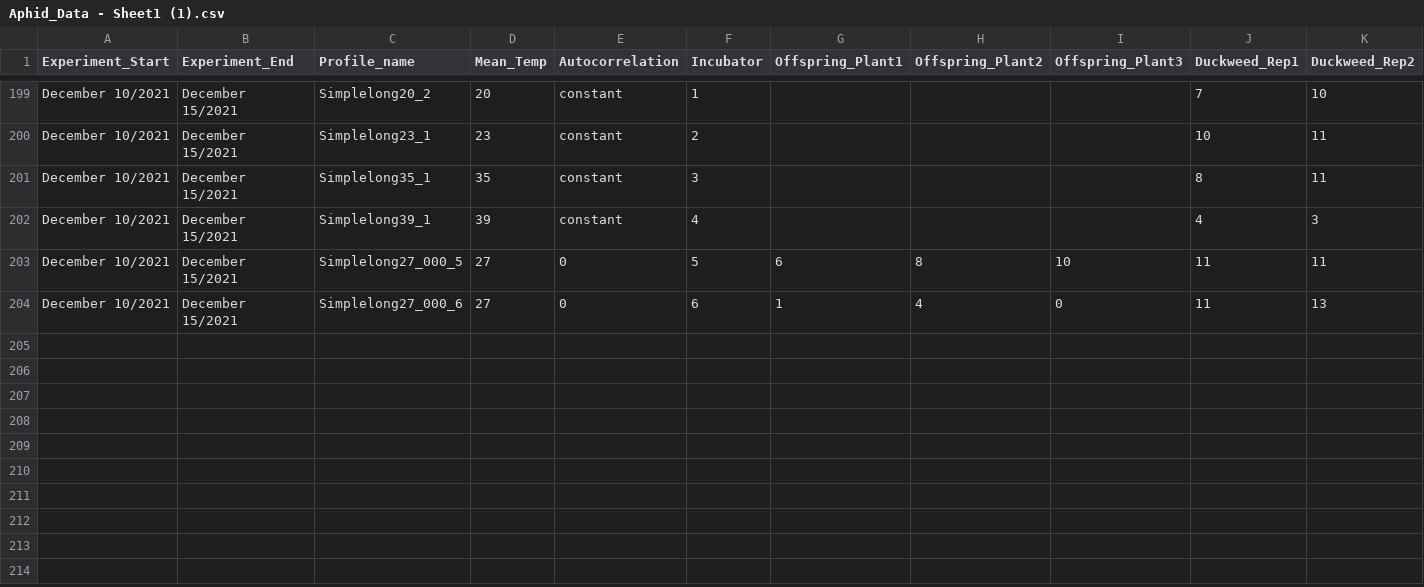
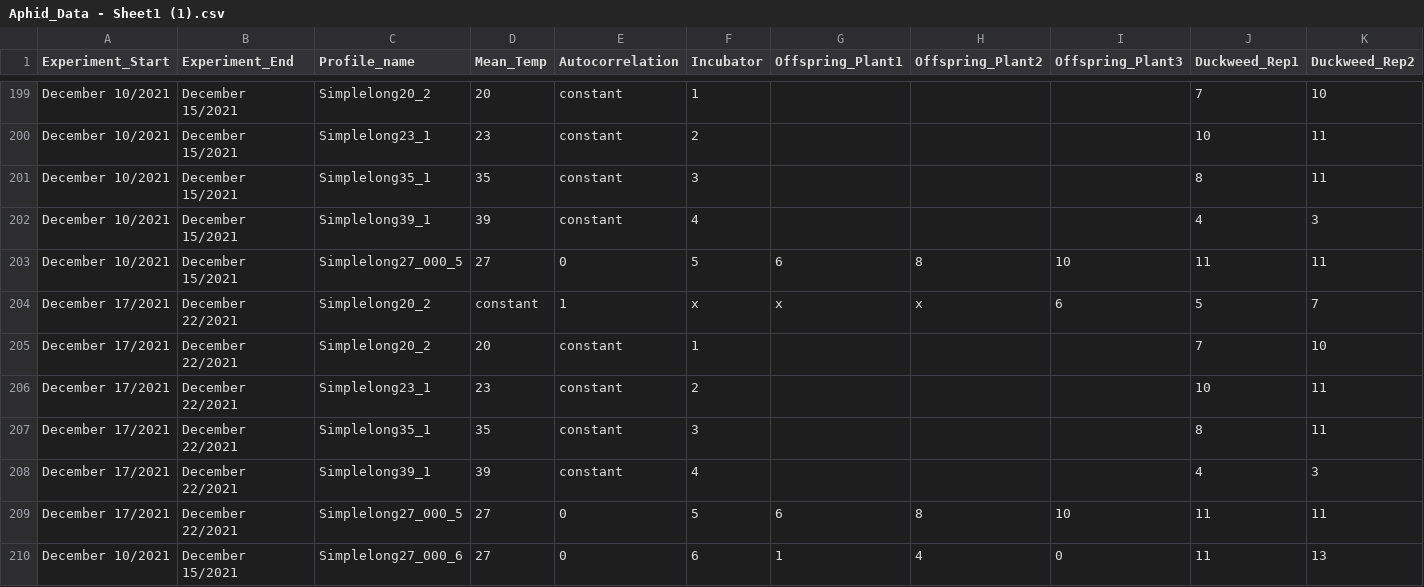
Before and after one commit to Cuddington-Lab/thermal-experiments, a CSV file: Aphid_Data - Sheet1 (1).csv, drawn as a sheet; only a part is shown, gaps mark what is left out; rows hold the shown columns only; the diff names each change by its address in the sheet, - before the commit and + after, or states it on an @@ line.

Commit message:
Update Aphid_Data - Sheet1 (1).csv

```diff
--- a/Aphid_Data - Sheet1 (1).csv
+++ b/Aphid_Data - Sheet1 (1).csv
+row 204: December 17/2021 | December 22/2021 | Simplelong20_2 | constant | 1 | x | x | x | 6 | 5 | 7
+row 205: December 17/2021 | December 22/2021 | Simplelong20_2 | 20 | constant | 1 |  |  |  | 7 | 10
+row 206: December 17/2021 | December 22/2021 | Simplelong23_1 | 23 | constant | 2 |  |  |  | 10 | 11
+row 207: December 17/2021 | December 22/2021 | Simplelong35_1 | 35 | constant | 3 |  |  |  | 8 | 11
+row 208: December 17/2021 | December 22/2021 | Simplelong39_1 | 39 | constant | 4 |  |  |  | 4 | 3
+row 209: December 17/2021 | December 22/2021 | Simplelong27_000_5 | 27 | 0 | 5 | 6 | 8 | 10 | 11 | 11
```
